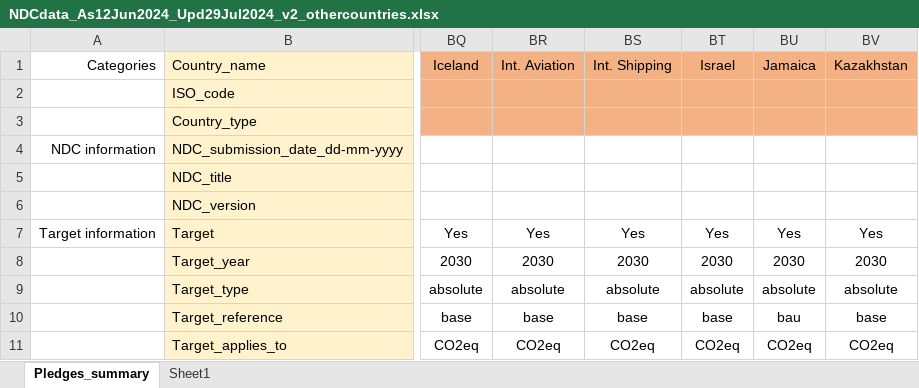
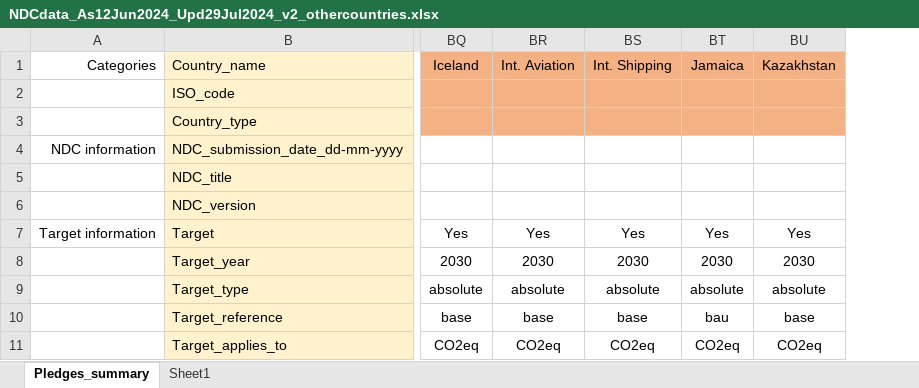
Before and after one commit to kushaltib/demo01, an Excel workbook: data/NDCdata_As12Jun2024_Upd29Jul2024_v2_othercountries.xlsx, sheet Pledges_summary, drawn as a sheet; only a part is shown, gaps mark what is left out; values as stored, in another font and other column widths than the file's, no borders; the diff names each change by its address in the sheet, - before the commit and + after, or states it on an @@ line.

Commit message:
Update NDCdata_As12Jun2024_Upd29Jul2024_v2_othercountries.xlsx

```diff
--- a/data/NDCdata_As12Jun2024_Upd29Jul2024_v2_othercountries.xlsx (sheet Pledges_summary)
+++ b/data/NDCdata_As12Jun2024_Upd29Jul2024_v2_othercountries.xlsx (sheet Pledges_summary)
-column BT, rows 1-11: Israel |  |  |  |  |  | Yes | 2030 | absolute | base | CO2eq
```
